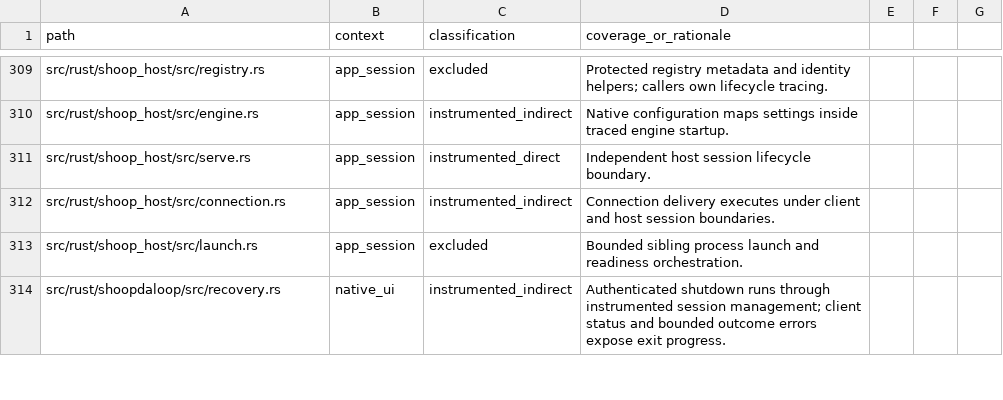
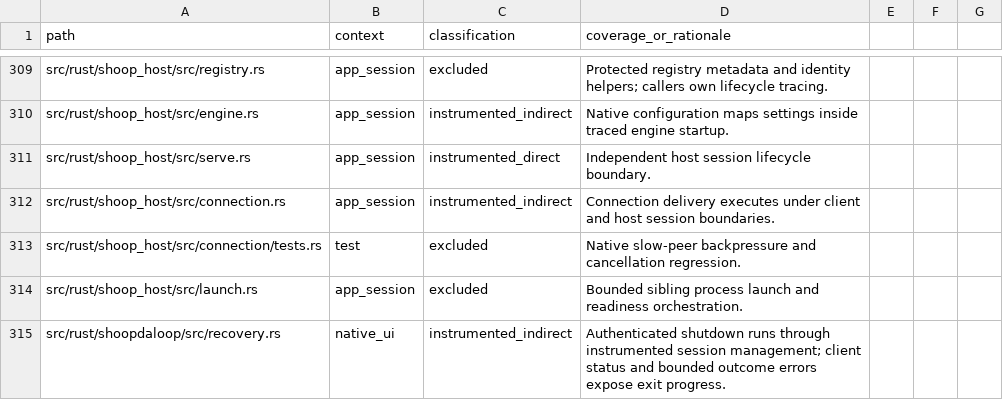
Before and after one commit to SanderVocke/shoopdaloop, a CSV file: docs/tracing_coverage.csv, drawn as a sheet; only a part is shown, gaps mark what is left out; the diff names each change by its address in the sheet, - before the commit and + after, or states it on an @@ line.

Commit message:
Bound native persistence uploads by acknowledged window credits

```diff
--- a/docs/tracing_coverage.csv
+++ b/docs/tracing_coverage.csv
+row 313: src/rust/shoop_host/src/connection/tests.rs | test | excluded | Native slow-peer backpressure and cancellation regression.
```
Also changed, not shown: 5 other files.
